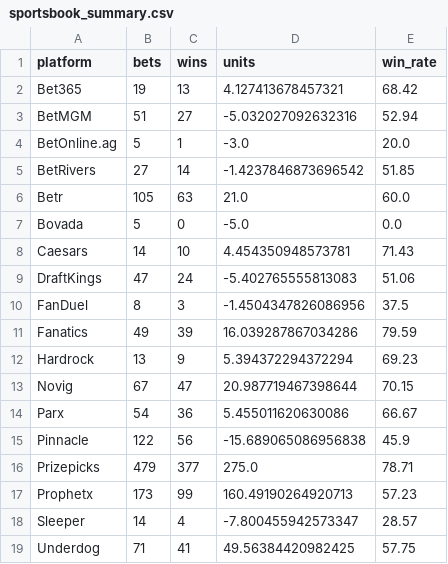
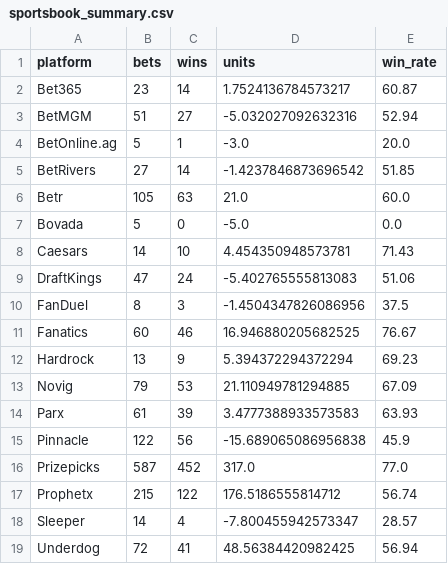
Before and after one commit to judebollera75-ops/mlb-ai-model, a CSV file: outputs/analytics/sportsbook_summary.csv, drawn as a sheet.

```diff
--- a/outputs/analytics/sportsbook_summary.csv
+++ b/outputs/analytics/sportsbook_summary.csv
@@ -1,3 +1,3 @@
 platform,bets,wins,units,win_rate
-Bet365,19,13,4.127413678457321,68.42
+Bet365,23,14,1.7524136784573217,60.87
 BetMGM,51,27,-5.032027092632316,52.94
@@ -10,10 +10,10 @@ DraftKings,47,24,-5.402765555813083,51.06
 FanDuel,8,3,-1.4504347826086956,37.5
-Fanatics,49,39,16.039287867034286,79.59
+Fanatics,60,46,16.946880205682525,76.67
 Hardrock,13,9,5.394372294372294,69.23
-Novig,67,47,20.987719467398644,70.15
-Parx,54,36,5.455011620630086,66.67
+Novig,79,53,21.110949781294885,67.09
+Parx,61,39,3.4777388933573583,63.93
 Pinnacle,122,56,-15.689065086956838,45.9
-Prizepicks,479,377,275.0,78.71
-Prophetx,173,99,160.49190264920713,57.23
+Prizepicks,587,452,317.0,77.0
+Prophetx,215,122,176.5186555814712,56.74
 Sleeper,14,4,-7.800455942573347,28.57
-Underdog,71,41,49.56384420982425,57.75
+Underdog,72,41,48.56384420982425,56.94
```
Also changed, not shown: outputs/analytics/daily_summary.csv, outputs/analytics/grade_summary.csv, 4 other files.
